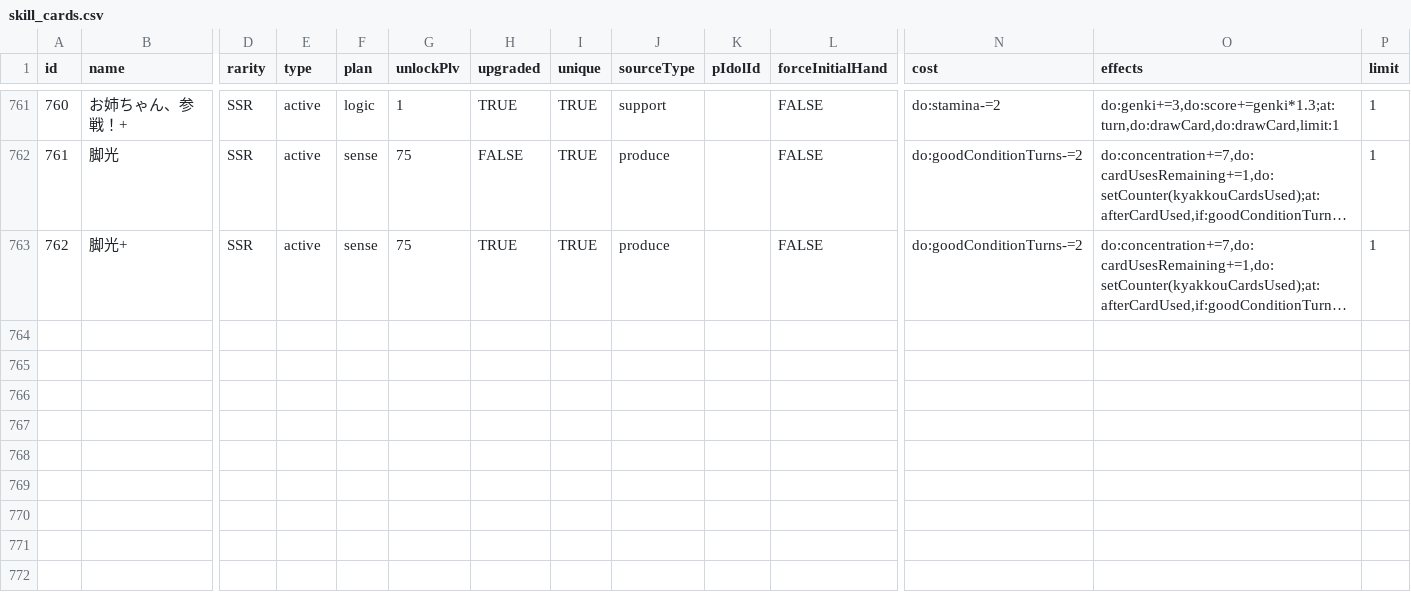
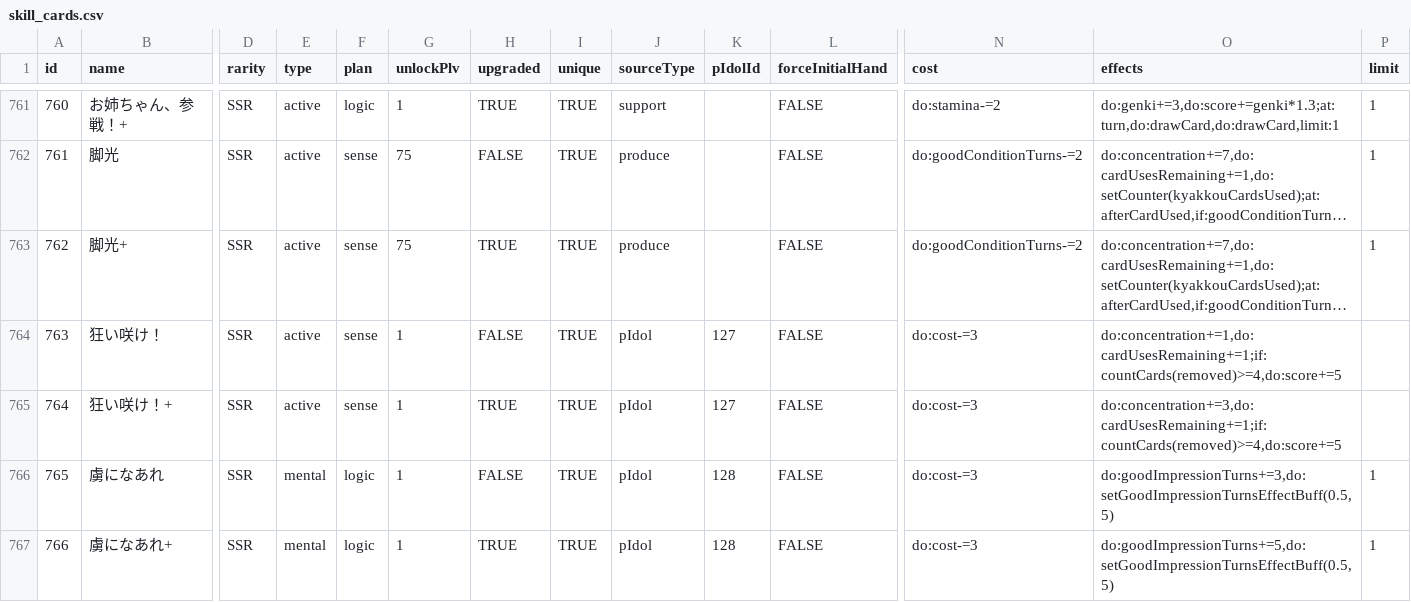
Before and after one commit to unoeins/gakumas-tools, a CSV file: packages/gakumas-data/csv/skill_cards.csv, drawn as a sheet; only a part is shown, gaps mark what is left out; long unchanged cells end in …; rows hold the shown columns only; the diff names each change by its address in the sheet, - before the commit and + after, or states it on an @@ line.

```diff
--- a/packages/gakumas-data/csv/skill_cards.csv
+++ b/packages/gakumas-data/csv/skill_cards.csv
+row 764: 763 | 狂い咲け！ | SSR | active | sense | 1 | FALSE | TRUE | pIdol | 127 | FALSE | do:cost-=3 | do:concentration+=1,do:cardUsesRemaining+=1;if:countCards(removed)>=4,do:score+=5
+row 765: 764 | 狂い咲け！+ | SSR | active | sense | 1 | TRUE | TRUE | pIdol | 127 | FALSE | do:cost-=3 | do:concentration+=3,do:cardUsesRemaining+=1;if:countCards(removed)>=4,do:score+=5
+row 766: 765 | 虜になあれ | SSR | mental | logic | 1 | FALSE | TRUE | pIdol | 128 | FALSE | do:cost-=3 | do:goodImpressionTurns+=3,do:setGoodImpressionTurnsEffectBuff(0.5,5) | 1
+row 767: 766 | 虜になあれ+ | SSR | mental | logic | 1 | TRUE | TRUE | pIdol | 128 | FALSE | do:cost-=3 | do:goodImpressionTurns+=5,do:setGoodImpressionTurnsEffectBuff(0.5,5) | 1
```
Also changed, not shown: packages/gakumas-data/csv/p_items.csv, packages/gakumas-data/csv/stages.csv, 16 other files.
